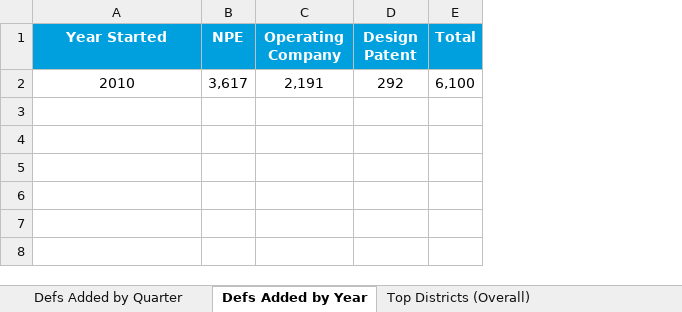
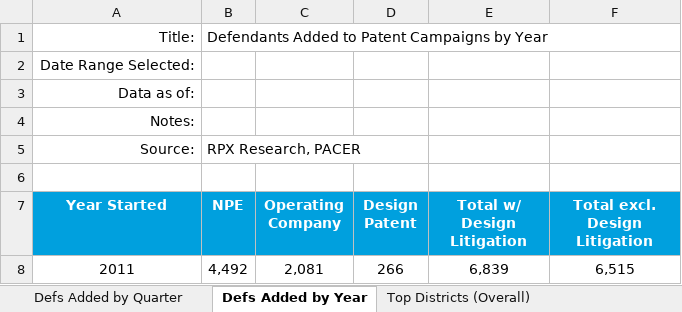
Before and after one commit to jmillerrpx/Reporting-Dashboard, an Excel workbook: ReportingDashboardExport.xlsx, sheet Defs Added by Year, drawn as a sheet; values as stored, in another font and other column widths than the file's, no borders; charts and pictures not drawn; removed rows and columns are numbered as before the commit, all else as after; the diff names each change by its address in the sheet, - before the commit and + after, or states it on an @@ line.

```diff
--- a/ReportingDashboardExport.xlsx (sheet Defs Added by Year)
+++ b/ReportingDashboardExport.xlsx (sheet Defs Added by Year)
-column E (Total), empty
+column E (Total w/ Design Litigation), empty
+column F (Total excl. Design Litigation), empty
+row 1: Title: | Defendants Added to Patent Campaigns by Year
+row 2: Date Range Selected:
+row 3: Data as of:
+row 4: Notes:
+row 5: Source: | RPX Research, PACER
+row 6: (empty)
-row 2: 2010 | 3,617 | 2,191 | 292 | 6,100
+row 8: 2011 | 4,492 | 2,081 | 266 | 6,839 | 6,515
```
Also changed, not shown: sheet Defs Added by Quarter, sheet PTAB Filings by Quarter, sheet Top Districts (Overall), sheet Top Districts (NPE), sheet Top Districts (OpCo), sheet PTAB Filings by Year, charts or pictures, 8 other files.
